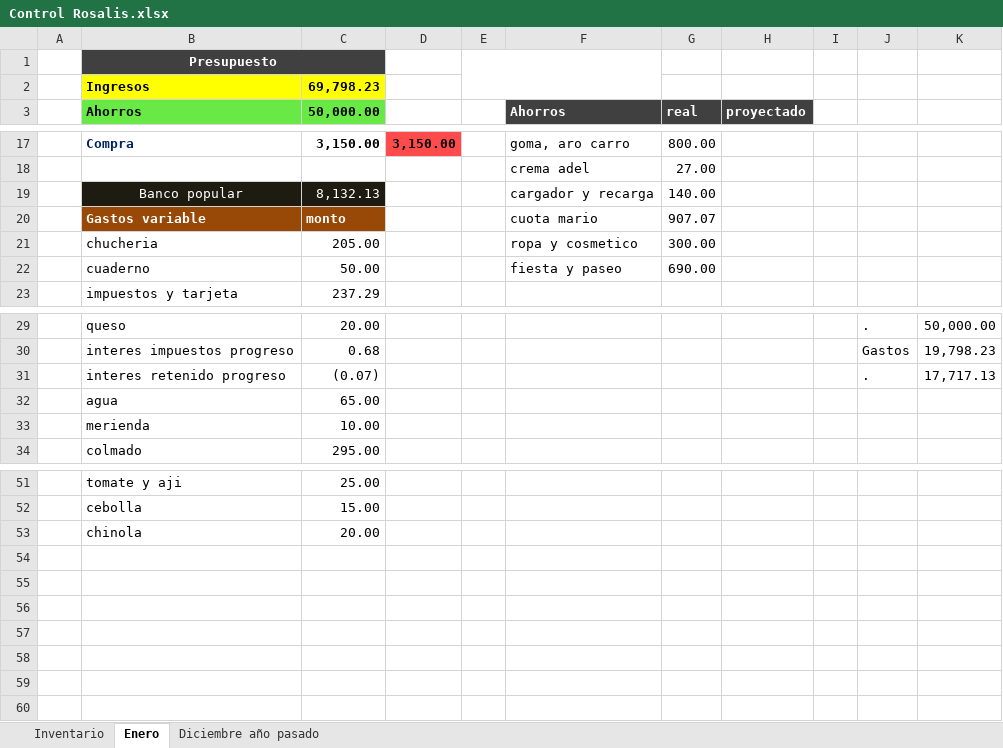
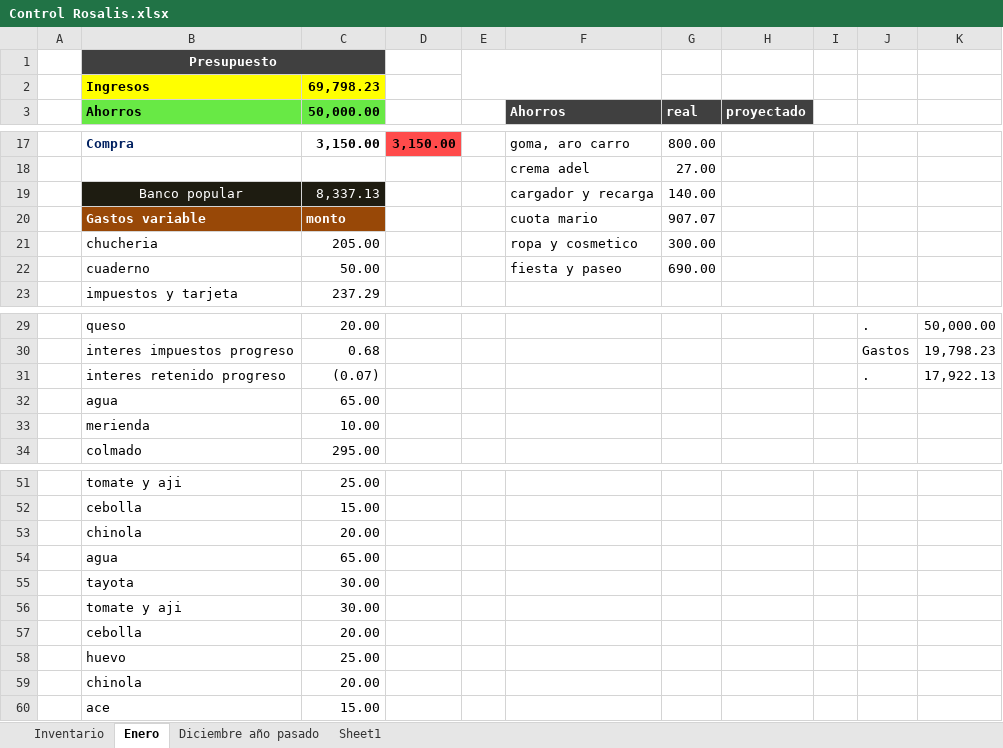
Before and after one commit to Adelson-org/utilitario, an Excel workbook: Control Rosalis.xlsx, sheet Enero, drawn as a sheet; only a part is shown, gaps mark what is left out; values as stored, in another font and other column widths than the file's, no borders; charts and pictures not drawn; the diff names each change by its address in the sheet, - before the commit and + after, or states it on an @@ line.

Commit message:
300119

```diff
--- a/Control Rosalis.xlsx (sheet Enero)
+++ b/Control Rosalis.xlsx (sheet Enero)
+sheet tab: Sheet1
-C19 (50,000.00): 8,132.13
+C19 (50,000.00): 8,337.13
-K31: 17,717.13
+K31: 17,922.13
+row 54:  | agua | 65.00
+row 55:  | tayota | 30.00
+row 56:  | tomate y aji | 30.00
+row 57:  | cebolla | 20.00
+row 58:  | huevo | 25.00
+row 59:  | chinola | 20.00
+row 60:  | ace | 15.00
```
Also changed, not shown: charts or pictures.
